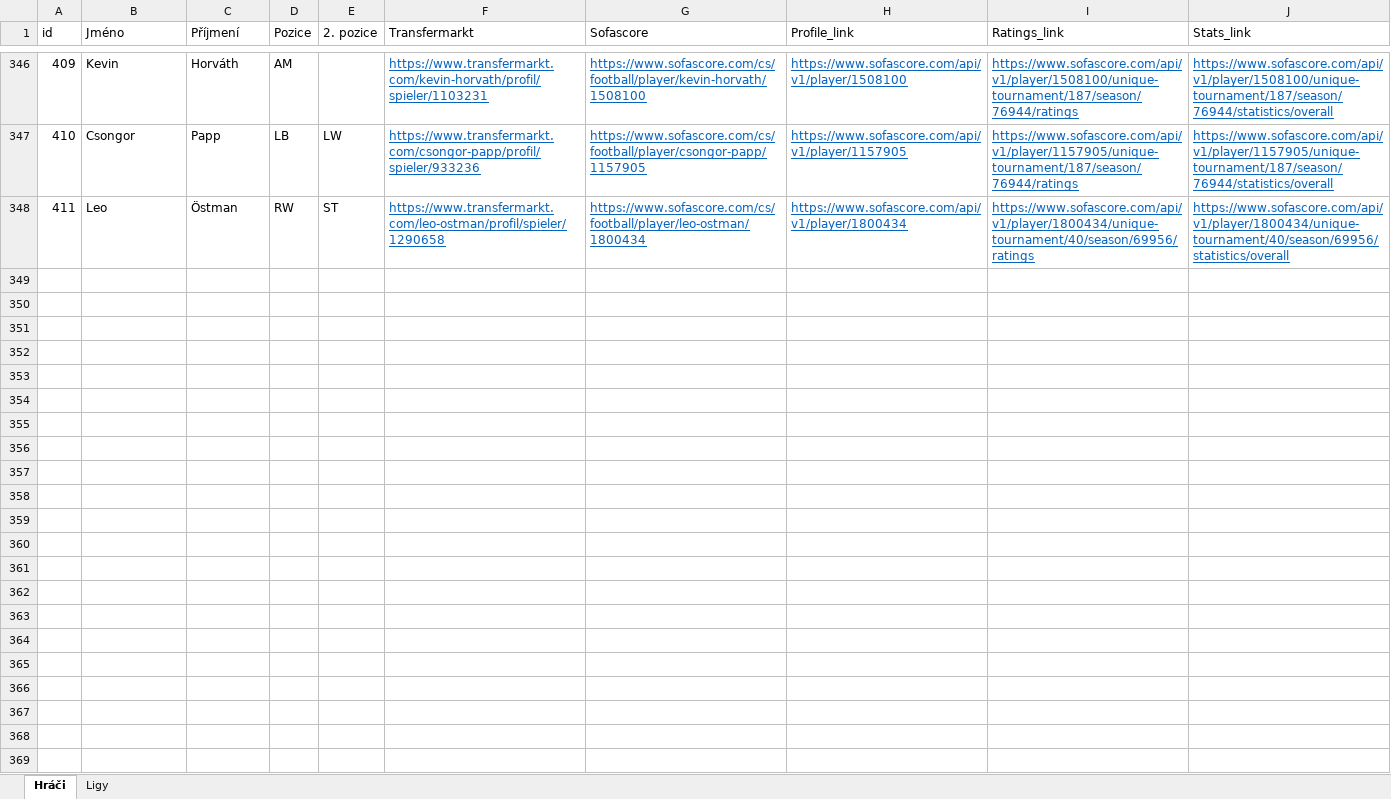
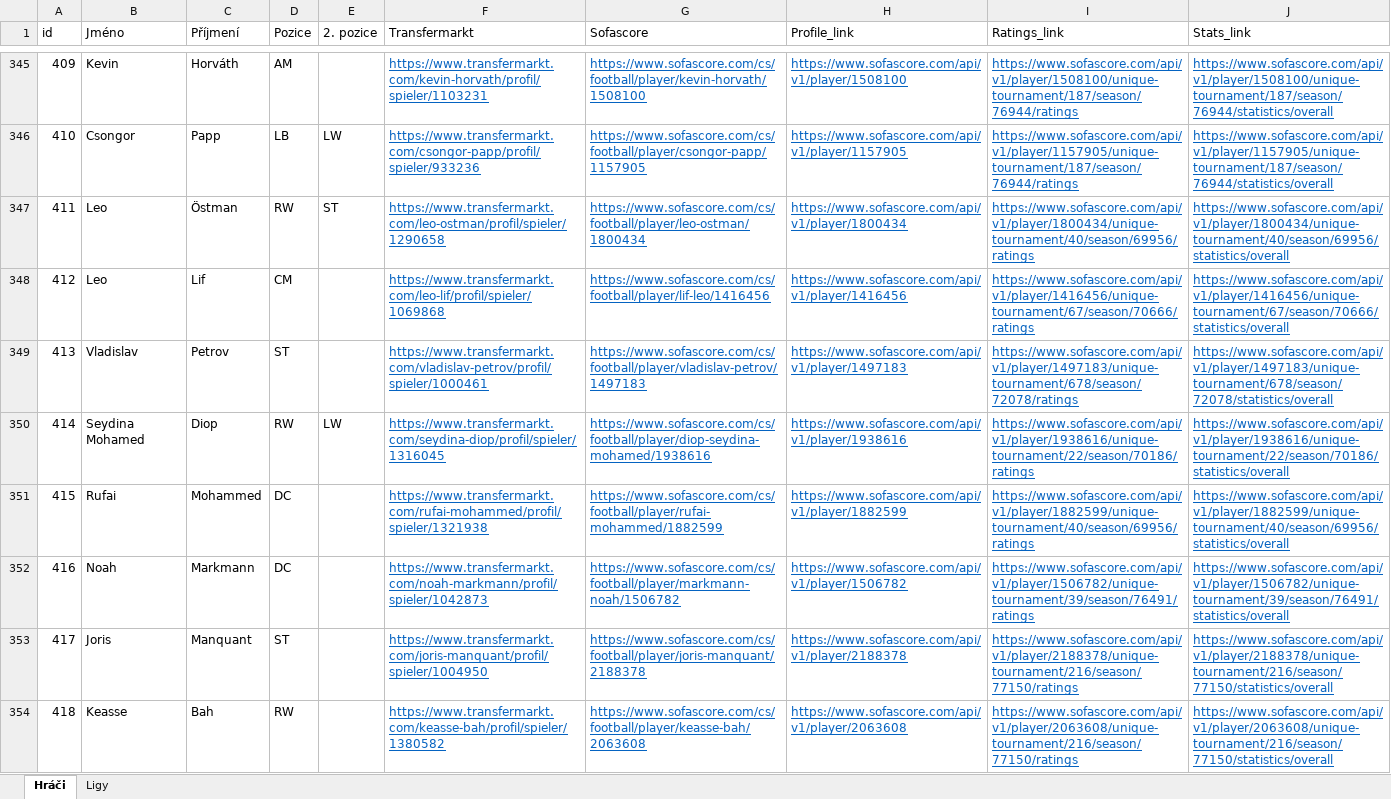
Before and after one commit to PetrMelicharik/fmscoutscz, an Excel workbook: players.xlsx, sheet Hráči, drawn as a sheet; only a part is shown, gaps mark what is left out; values as stored, in another font and other column widths than the file's, no borders; table styles not drawn; the diff covers the shown part only; the diff names each change by its address in the sheet, - before the commit and + after, or states it on an @@ line.

```diff
--- a/players.xlsx (sheet Hráči)
+++ b/players.xlsx (sheet Hráči)
+row 348: 412 | Leo | Lif | CM |  | https://www.transfermarkt.com/leo-lif/profil/spieler/1069868 | https://www.sofascore.com/cs/football/player/lif-leo/1416456 | https://www.sofascore.com/api/v1/player/1416456 | https://www.sofascore.com/api/v1/player/1416456/unique-tournament/67/season/70666/ratings | https://www.sofascore.com/api/v1/player/1416456/unique-tournament/67/season/70666/statistics/overall
+row 349: 413 | Vladislav | Petrov | ST |  | https://www.transfermarkt.com/vladislav-petrov/profil/spieler/1000461 | https://www.sofascore.com/cs/football/player/vladislav-petrov/1497183 | https://www.sofascore.com/api/v1/player/1497183 | https://www.sofascore.com/api/v1/player/1497183/unique-tournament/678/season/72078/ratings | https://www.sofascore.com/api/v1/player/1497183/unique-tournament/678/season/72078/statistics/overall
+row 350: 414 | Seydina Mohamed | Diop | RW | LW | https://www.transfermarkt.com/seydina-diop/profil/spieler/1316045 | https://www.sofascore.com/cs/football/player/diop-seydina-mohamed/1938616 | https://www.sofascore.com/api/v1/player/1938616 | https://www.sofascore.com/api/v1/player/1938616/unique-tournament/22/season/70186/ratings | https://www.sofascore.com/api/v1/player/1938616/unique-tournament/22/season/70186/statistics/overall
+row 351: 415 | Rufai | Mohammed | DC |  | https://www.transfermarkt.com/rufai-mohammed/profil/spieler/1321938 | https://www.sofascore.com/cs/football/player/rufai-mohammed/1882599 | https://www.sofascore.com/api/v1/player/1882599 | https://www.sofascore.com/api/v1/player/1882599/unique-tournament/40/season/69956/ratings | https://www.sofascore.com/api/v1/player/1882599/unique-tournament/40/season/69956/statistics/overall
+row 352: 416 | Noah | Markmann | DC |  | https://www.transfermarkt.com/noah-markmann/profil/spieler/1042873 | https://www.sofascore.com/cs/football/player/markmann-noah/1506782 | https://www.sofascore.com/api/v1/player/1506782 | https://www.sofascore.com/api/v1/player/1506782/unique-tournament/39/season/76491/ratings | https://www.sofascore.com/api/v1/player/1506782/unique-tournament/39/season/76491/statistics/overall
+row 353: 417 | Joris | Manquant | ST |  | https://www.transfermarkt.com/joris-manquant/profil/spieler/1004950 | https://www.sofascore.com/cs/football/player/joris-manquant/2188378 | https://www.sofascore.com/api/v1/player/2188378 | https://www.sofascore.com/api/v1/player/2188378/unique-tournament/216/season/77150/ratings | https://www.sofascore.com/api/v1/player/2188378/unique-tournament/216/season/77150/statistics/overall
+row 354: 418 | Keasse | Bah | RW |  | https://www.transfermarkt.com/keasse-bah/profil/spieler/1380582 | https://www.sofascore.com/cs/football/player/keasse-bah/2063608 | https://www.sofascore.com/api/v1/player/2063608 | https://www.sofascore.com/api/v1/player/2063608/unique-tournament/216/season/77150/ratings | https://www.sofascore.com/api/v1/player/2063608/unique-tournament/216/season/77150/statistics/overall
```
Also changed, not shown: 7 added rows, 1 removed row and 2 edited cells elsewhere in this sheet, players_profiles.xlsx, players_ratings.xlsx, 1 other file.
